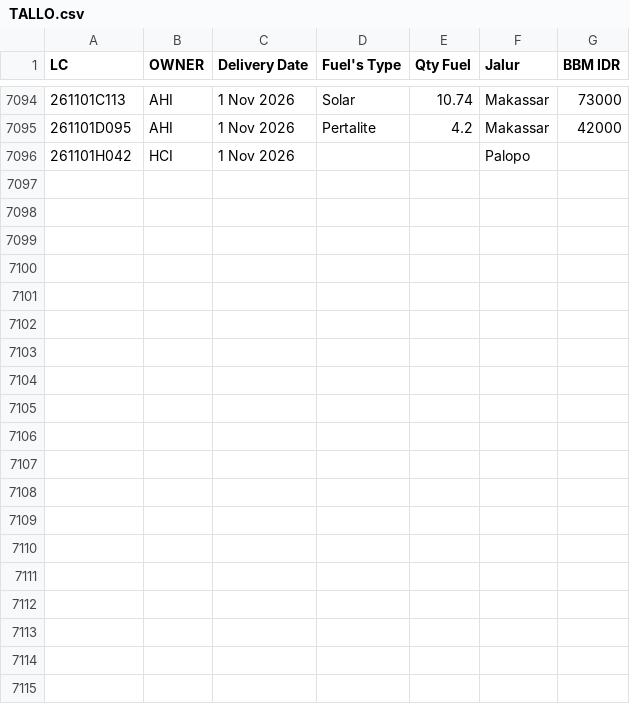
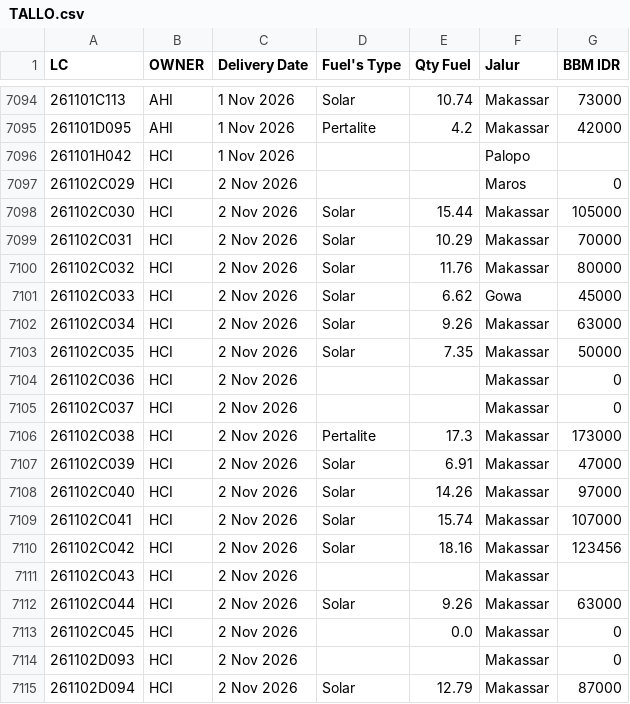
Before and after one commit to heylilyloops/Dashboard-Fuel-Usage-, a CSV file: data/TALLO.csv, drawn as a sheet; only a part is shown, gaps mark what is left out; the diff covers the shown part only.

```diff
--- a/data/TALLO.csv
+++ b/data/TALLO.csv
@@ -7096 +7096,20 @@ LC,OWNER,Delivery Date,Fuel's Type,Qty Fuel,Jalur,BBM IDR
 261101H042,HCI,1 Nov 2026,,,Palopo,
+261102C029,HCI,2 Nov 2026,,,Maros,0
+261102C030,HCI,2 Nov 2026,Solar,15.44,Makassar,105000
+261102C031,HCI,2 Nov 2026,Solar,10.29,Makassar,70000
+261102C032,HCI,2 Nov 2026,Solar,11.76,Makassar,80000
+261102C033,HCI,2 Nov 2026,Solar,6.62,Gowa,45000
+261102C034,HCI,2 Nov 2026,Solar,9.26,Makassar,63000
+261102C035,HCI,2 Nov 2026,Solar,7.35,Makassar,50000
+261102C036,HCI,2 Nov 2026,,,Makassar,0
+261102C037,HCI,2 Nov 2026,,,Makassar,0
+261102C038,HCI,2 Nov 2026,Pertalite,17.3,Makassar,173000
+261102C039,HCI,2 Nov 2026,Solar,6.91,Makassar,47000
+261102C040,HCI,2 Nov 2026,Solar,14.26,Makassar,97000
+261102C041,HCI,2 Nov 2026,Solar,15.74,Makassar,107000
+261102C042,HCI,2 Nov 2026,Solar,18.16,Makassar,123456
+261102C043,HCI,2 Nov 2026,,,Makassar,
+261102C044,HCI,2 Nov 2026,Solar,9.26,Makassar,63000
+261102C045,HCI,2 Nov 2026,,0.0,Makassar,0
+261102D093,HCI,2 Nov 2026,,,Makassar,0
+261102D094,HCI,2 Nov 2026,Solar,12.79,Makassar,87000
```
Also changed, not shown: 14 added rows elsewhere in this file, data/HCI_CIKUPA.csv, data/HUB_AHI_PURI.csv, 38 other files.
